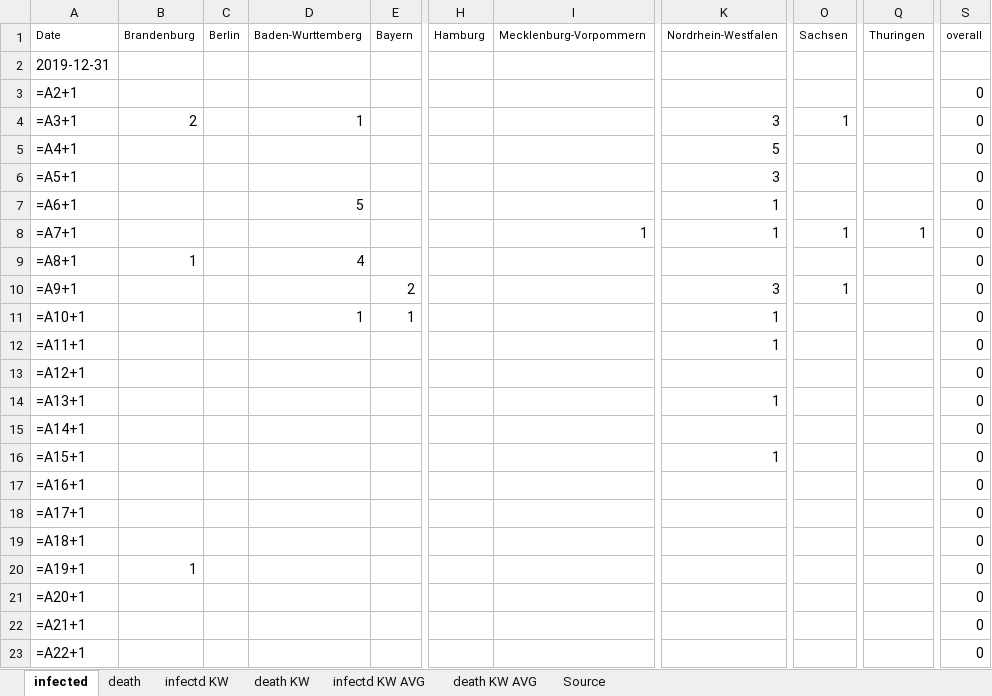
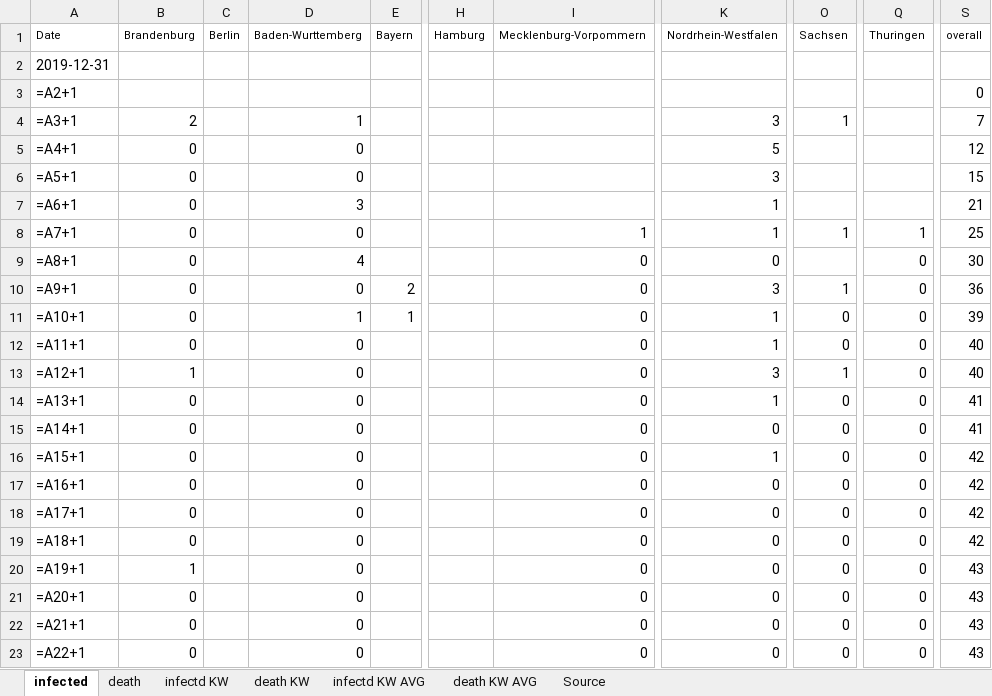
Before and after one commit to ChristophKrause/coronaDataHelper, an Excel workbook: src/CoronaDataHelper/CoronaDataHelper/res/coronadata_germanyRKI.xlsx, sheet infected, drawn as a sheet; only a part is shown, gaps mark what is left out; values as stored, in another font and other column widths than the file's, no borders; formulas without a stored value are shown as written; conditional formats not drawn; the diff covers the shown part only; the diff names each change by its address in the sheet, - before the commit and + after, or states it on an @@ line.

```diff
--- a/src/CoronaDataHelper/CoronaDataHelper/res/coronadata_germanyRKI.xlsx (sheet infected)
+++ b/src/CoronaDataHelper/CoronaDataHelper/res/coronadata_germanyRKI.xlsx (sheet infected)
-S4: 0
+S4: 7
-B5:B8: (empty)
+B5:B8: 0
-D5:D6: (empty)
+D5:D6: 0
-S5: 0
+S5: 12
-S6: 0
+S6: 15
-D7: 5
+D7: 3
-S7: 0
+S7: 21
-D8: (empty)
+D8: 0
-S8: 0
+S8: 25
-B9: 1
+B9: 0
-I9:I23: (empty)
+I9:I23: 0
-K9: (empty)
+K9: 0
-Q9:Q23: (empty)
+Q9:Q23: 0
-S9: 0
+S9: 30
-B10:B12: (empty)
+B10:B12: 0
-D10: (empty)
+D10: 0
-S10: 0
+S10: 36
-O11:O12: (empty)
+O11:O12: 0
-S11: 0
+S11: 39
-D12:D23: (empty)
+D12:D23: 0
-S12:S13: 0
+S12:S13: 40
-B13: (empty)
+B13: 1
-K13: (empty)
+K13: 3
-O13: (empty)
+O13: 1
-B14:B19: (empty)
+B14:B19: 0
-O14:O23: (empty)
+O14:O23: 0
-S14:S15: 0
+S14:S15: 41
-K15: (empty)
+K15: 0
-S16:S19: 0
+S16:S19: 42
-K17:K23: (empty)
+K17:K23: 0
-S20:S23: 0
+S20:S23: 43
-B21:B23: (empty)
+B21:B23: 0
```
Also changed, not shown: 54 added rows and 1355 edited cells elsewhere in this sheet, sheet infectd KW, sheet infectd KW AVG, sheet death KW, sheet death, sheet death KW AVG, src/CoronaDataHelper/CoronaDataHelper/res/coronadata-JHUCSSE.xlsx, src/CoronaDataHelper/CoronaDataHelper/res/coronadata_germany.xlsx, 7 other files.
